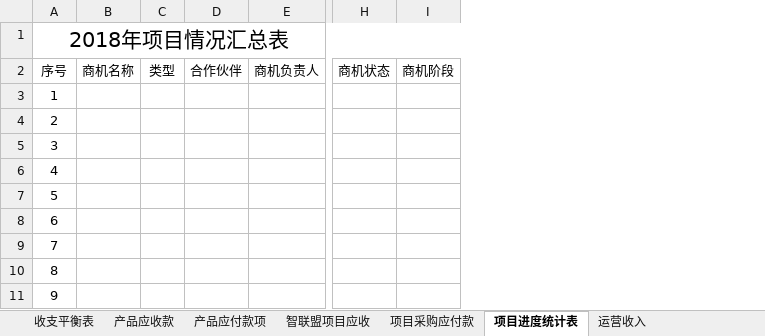
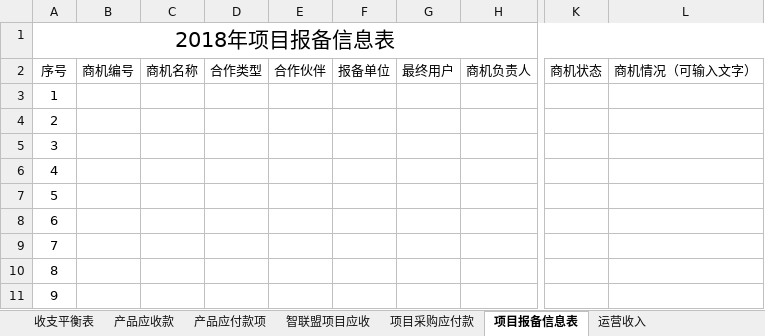
Before and after one commit to justonlyyo/vs_code_projects, an Excel workbook: 项目管理说明/福建OA开发/原始资料/需求文档/公司管理/2018年公司运营数据统计-模板.xlsx, sheet 项目报备信息表, drawn as a sheet; only a part is shown, gaps mark what is left out; values as stored, in another font and other column widths than the file's, no borders; removed rows and columns are numbered as before the commit, all else as after; the diff names each change by its address in the sheet, - before the commit and + after, or states it on an @@ line.

```diff
--- a/项目管理说明/福建OA开发/原始资料/需求文档/公司管理/2018年公司运营数据统计-模板.xlsx (sheet 项目报备信息表)
+++ b/项目管理说明/福建OA开发/原始资料/需求文档/公司管理/2018年公司运营数据统计-模板.xlsx (sheet 项目报备信息表)
-sheet tab: 项目进度统计表
+sheet tab: 项目报备信息表
+column B, row 2: 商机编号
-column C, row 2: 类型
+column D, row 2: 合作类型
+column F, row 2: 报备单位
+column G, row 2: 最终用户
-column I, row 2: 商机阶段
+column L, row 2: 商机情况（可输入文字）
-A1: 2018年项目情况汇总表
+A1: 2018年项目报备信息表
```
Also changed, not shown: 31 other files.
